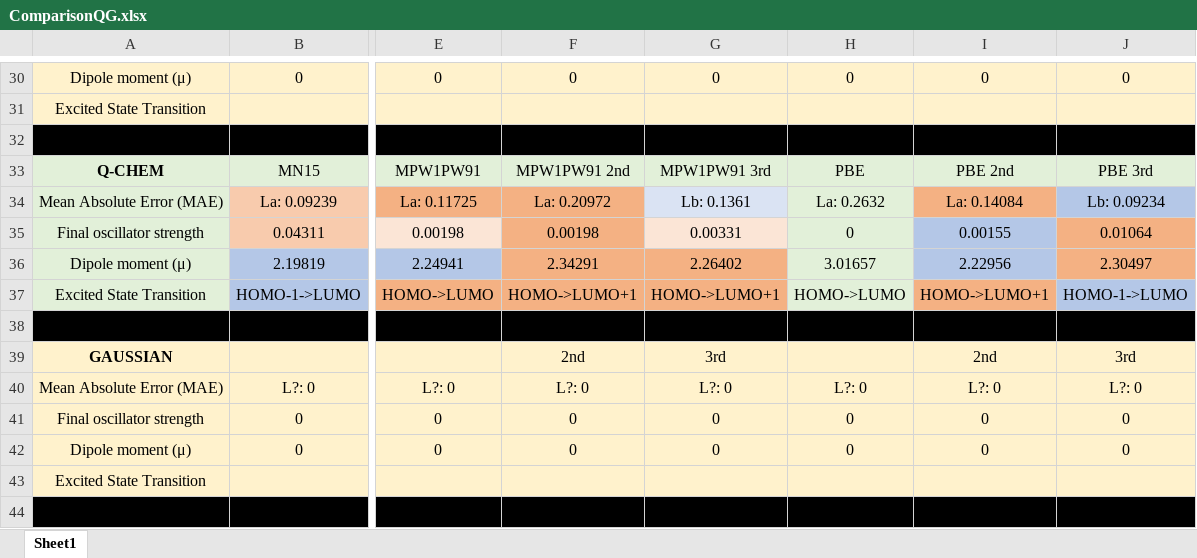
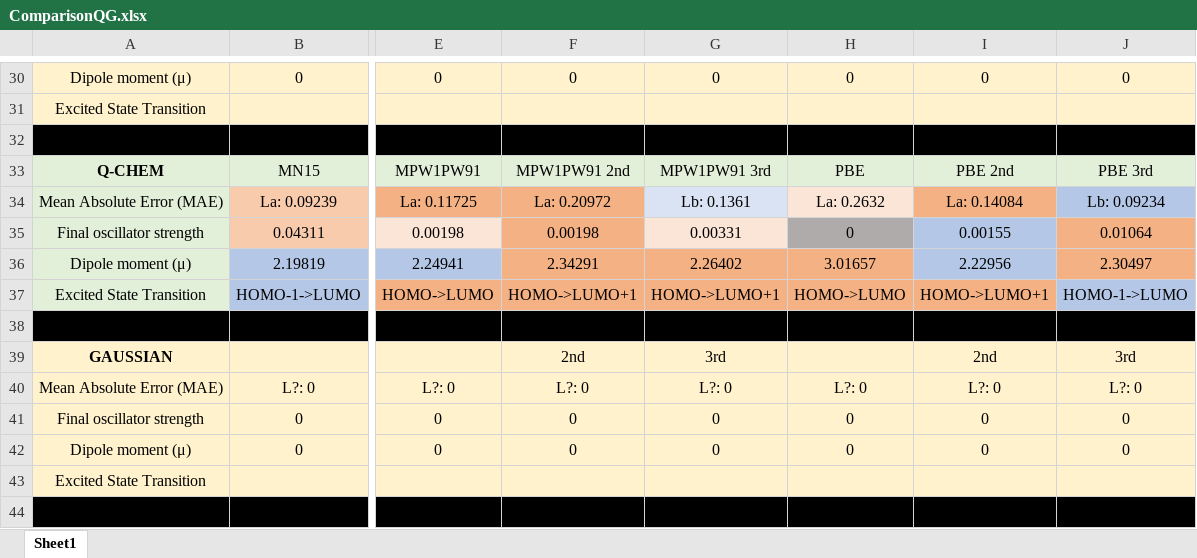
Before and after one commit to sebashhh/wwk-repository, an Excel workbook: ComparisonQG.xlsx, sheet Sheet1, drawn as a sheet; only a part is shown, gaps mark what is left out; values as stored, in another font and other column widths than the file's, no borders; the diff names each change by its address in the sheet, - before the commit and + after, or states it on an @@ line.

```diff
--- a/ComparisonQG.xlsx (sheet Sheet1)
+++ b/ComparisonQG.xlsx (sheet Sheet1)
-H34 fill: #E2F0D9
+H34 fill: #FBE5D6
-H35 fill: #E2F0D9
+H35 fill: #AFABAB
-H36:H37 fill: #E2F0D9
+H36:H37 fill: #F4B183
```
Also changed, not shown: 3 other files.
